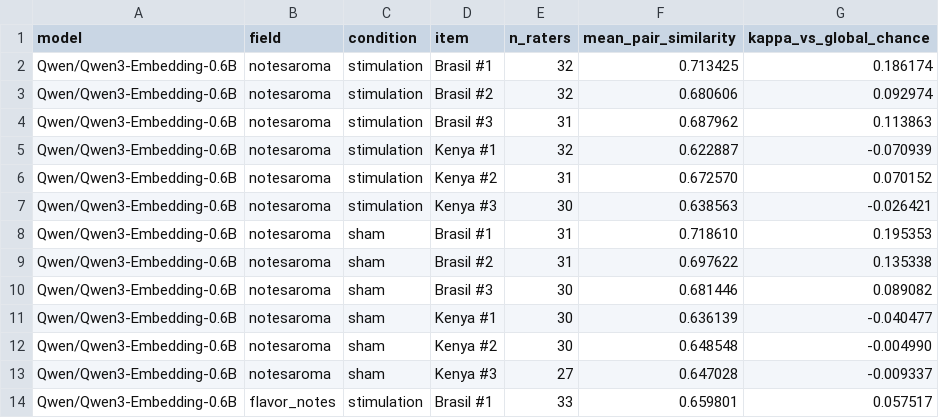
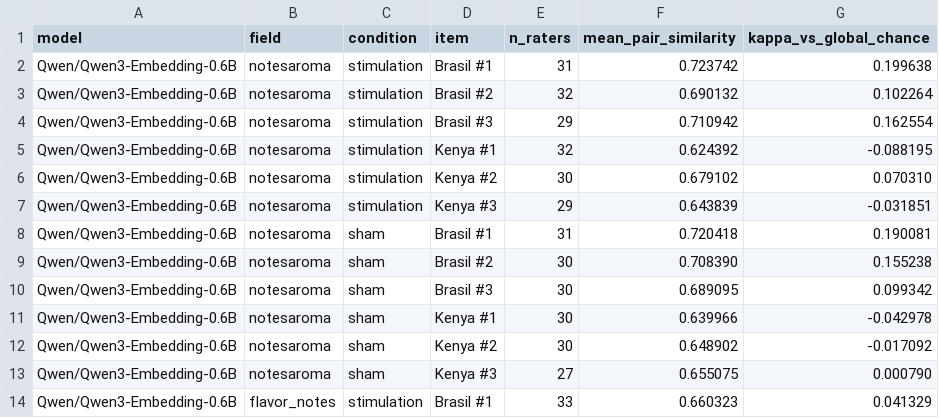
Before and after one commit to arsandru/the-zuza-vector, a CSV file: irr/outputs/semantic_irr_per_item.csv, drawn as a sheet; only a part is shown; the diff covers the shown part only.

```diff
--- a/irr/outputs/semantic_irr_per_item.csv
+++ b/irr/outputs/semantic_irr_per_item.csv
@@ -1,14 +1,14 @@
 model,field,condition,item,n_raters,mean_pair_similarity,kappa_vs_global_chance
-Qwen/Qwen3-Embedding-0.6B,notesaroma,stimulation,Brasil #1,32,0.713425,0.186174
-Qwen/Qwen3-Embedding-0.6B,notesaroma,stimulation,Brasil #2,32,0.680606,0.092974
-Qwen/Qwen3-Embedding-0.6B,notesaroma,stimulation,Brasil #3,31,0.687962,0.113863
-Qwen/Qwen3-Embedding-0.6B,notesaroma,stimulation,Kenya #1,32,0.622887,-0.070939
-Qwen/Qwen3-Embedding-0.6B,notesaroma,stimulation,Kenya #2,31,0.672570,0.070152
-Qwen/Qwen3-Embedding-0.6B,notesaroma,stimulation,Kenya #3,30,0.638563,-0.026421
-Qwen/Qwen3-Embedding-0.6B,notesaroma,sham,Brasil #1,31,0.718610,0.195353
-Qwen/Qwen3-Embedding-0.6B,notesaroma,sham,Brasil #2,31,0.697622,0.135338
-Qwen/Qwen3-Embedding-0.6B,notesaroma,sham,Brasil #3,30,0.681446,0.089082
-Qwen/Qwen3-Embedding-0.6B,notesaroma,sham,Kenya #1,30,0.636139,-0.040477
-Qwen/Qwen3-Embedding-0.6B,notesaroma,sham,Kenya #2,30,0.648548,-0.004990
-Qwen/Qwen3-Embedding-0.6B,notesaroma,sham,Kenya #3,27,0.647028,-0.009337
-Qwen/Qwen3-Embedding-0.6B,flavor_notes,stimulation,Brasil #1,33,0.659801,0.057517
+Qwen/Qwen3-Embedding-0.6B,notesaroma,stimulation,Brasil #1,31,0.723742,0.199638
+Qwen/Qwen3-Embedding-0.6B,notesaroma,stimulation,Brasil #2,32,0.690132,0.102264
+Qwen/Qwen3-Embedding-0.6B,notesaroma,stimulation,Brasil #3,29,0.710942,0.162554
+Qwen/Qwen3-Embedding-0.6B,notesaroma,stimulation,Kenya #1,32,0.624392,-0.088195
+Qwen/Qwen3-Embedding-0.6B,notesaroma,stimulation,Kenya #2,30,0.679102,0.070310
+Qwen/Qwen3-Embedding-0.6B,notesaroma,stimulation,Kenya #3,29,0.643839,-0.031851
+Qwen/Qwen3-Embedding-0.6B,notesaroma,sham,Brasil #1,31,0.720418,0.190081
+Qwen/Qwen3-Embedding-0.6B,notesaroma,sham,Brasil #2,30,0.708390,0.155238
+Qwen/Qwen3-Embedding-0.6B,notesaroma,sham,Brasil #3,30,0.689095,0.099342
+Qwen/Qwen3-Embedding-0.6B,notesaroma,sham,Kenya #1,30,0.639966,-0.042978
+Qwen/Qwen3-Embedding-0.6B,notesaroma,sham,Kenya #2,30,0.648902,-0.017092
+Qwen/Qwen3-Embedding-0.6B,notesaroma,sham,Kenya #3,27,0.655075,0.000790
+Qwen/Qwen3-Embedding-0.6B,flavor_notes,stimulation,Brasil #1,33,0.660323,0.041329
```
Also changed, not shown: 28 edited cells elsewhere in this file, irr/outputs/cleaned_descriptors.csv, irr/outputs/cleaning_sensitivity.csv, 7 other files.
